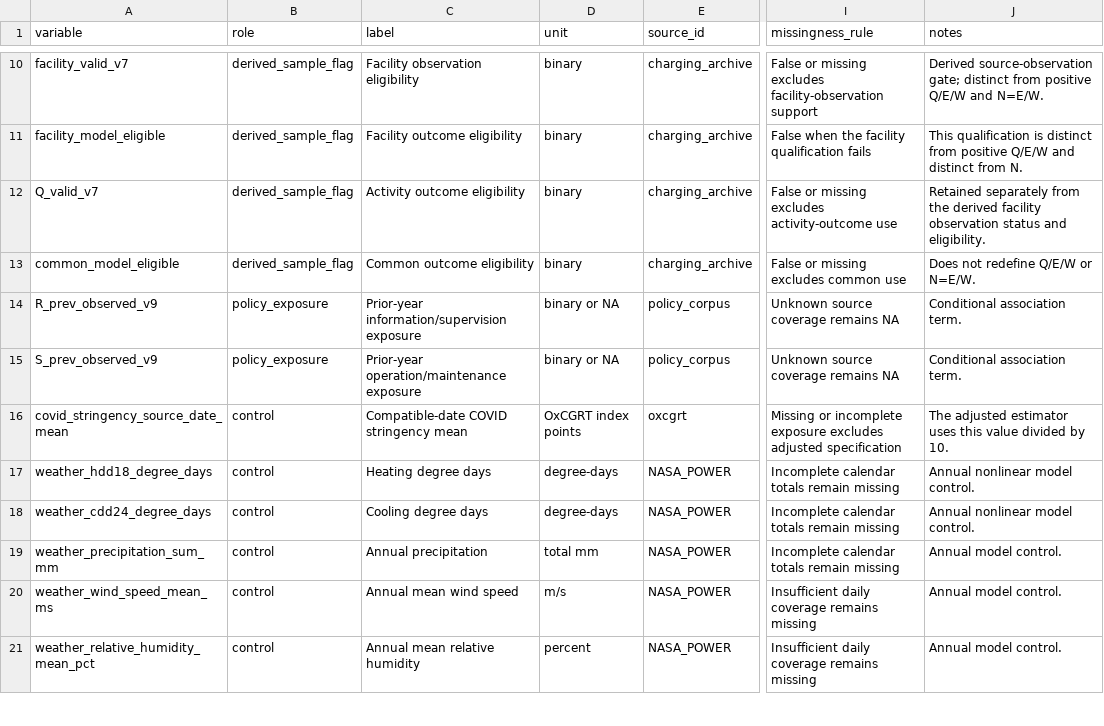
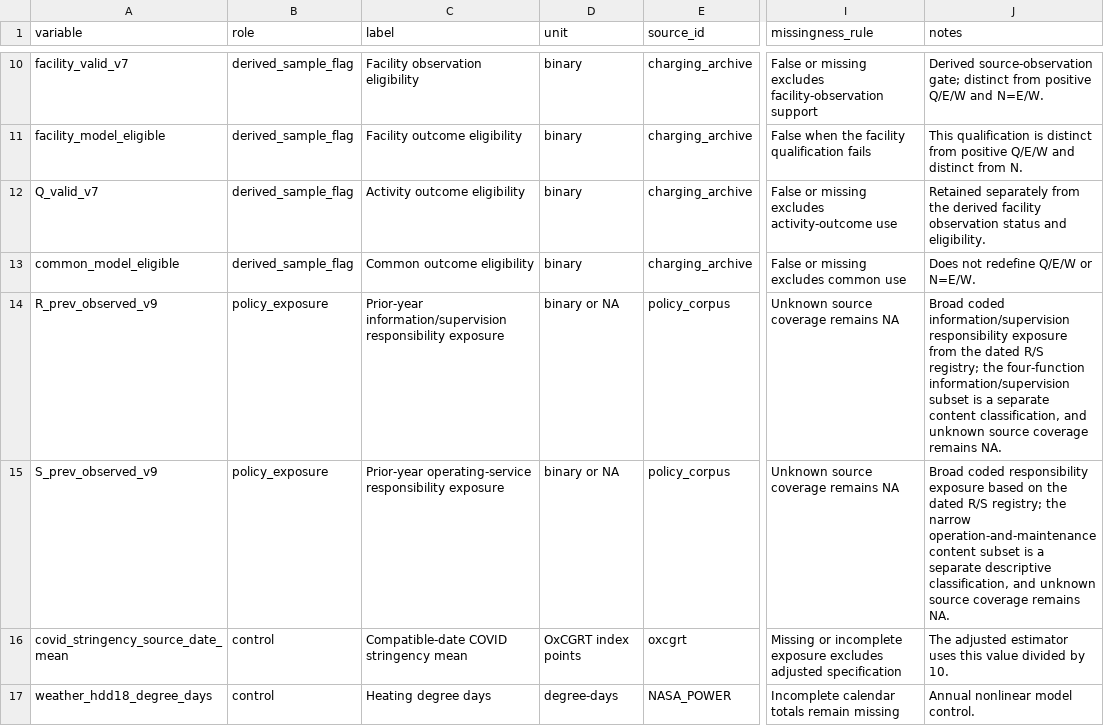
Before and after one commit to DS-Gao/ev-charging-service-dynamics, a CSV file: metadata/variable_dictionary.csv, drawn as a sheet; only a part is shown, gaps mark what is left out; the shorter side is filled out with more unchanged rows; the diff names each change by its address in the sheet, - before the commit and + after, or states it on an @@ line.

```diff
--- a/metadata/variable_dictionary.csv
+++ b/metadata/variable_dictionary.csv
-C14 (label): Prior-year information/supervision exposure
+C14 (label): Prior-year information/supervision responsibility exposure
-J14 (notes): Conditional association term.
+J14 (notes): Broad coded information/supervision responsibility exposure from the dated R/S registry; the four-function information/supervision subset is a separate content classification, and unknown source coverage remains NA.
-C15 (label): Prior-year operation/maintenance exposure
+C15 (label): Prior-year operating-service responsibility exposure
-J15 (notes): Conditional association term.
+J15 (notes): Broad coded responsibility exposure based on the dated R/S registry; the narrow operation-and-maintenance content subset is a separate descriptive classification, and unknown source coverage remains NA.
```
Also changed, not shown: metadata/analysis_code_index.csv, metadata/data_provenance.csv, 14 other files.
